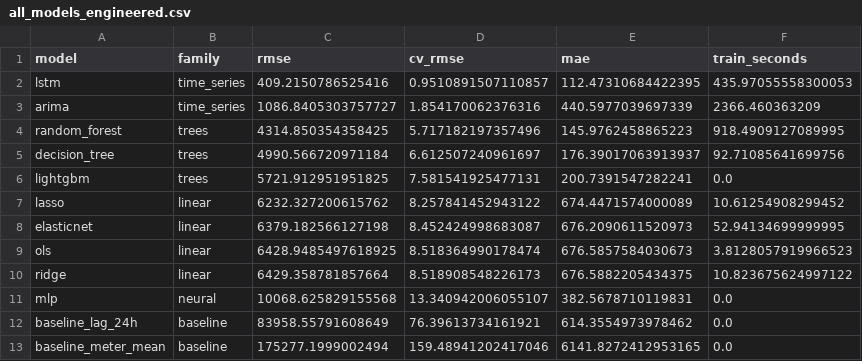
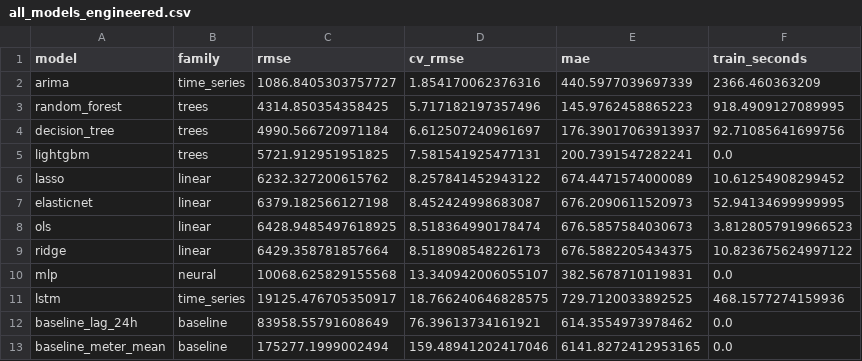
Before and after one commit to Akhilesh-Vangala/Predicting_Building_Energy_Consumption, a CSV file: results/tables/all_models_engineered.csv, drawn as a sheet.

```diff
--- a/results/tables/all_models_engineered.csv
+++ b/results/tables/all_models_engineered.csv
@@ -1,3 +1,2 @@
 model,family,rmse,cv_rmse,mae,train_seconds
-lstm,time_series,409.2150786525416,0.9510891507110857,112.47310684422395,435.97055558300053
 arima,time_series,1086.8405303757727,1.854170062376316,440.5977039697339,2366.460363209
@@ -11,2 +10,3 @@ ridge,linear,6429.358781857664,8.518908548226173,676.5882205434375,10.8236756249
 mlp,neural,10068.625829155568,13.340942006055107,382.5678710119831,0.0
+lstm,time_series,19125.476705350917,18.766240646828575,729.7120033892525,468.1577274159936
 baseline_lag_24h,baseline,83958.55791608649,76.39613734161921,614.3554973978462,0.0
```
Also changed, not shown: results/tables/ablation_table.csv, results/tables/all_models_raw.csv, 10 other files.
